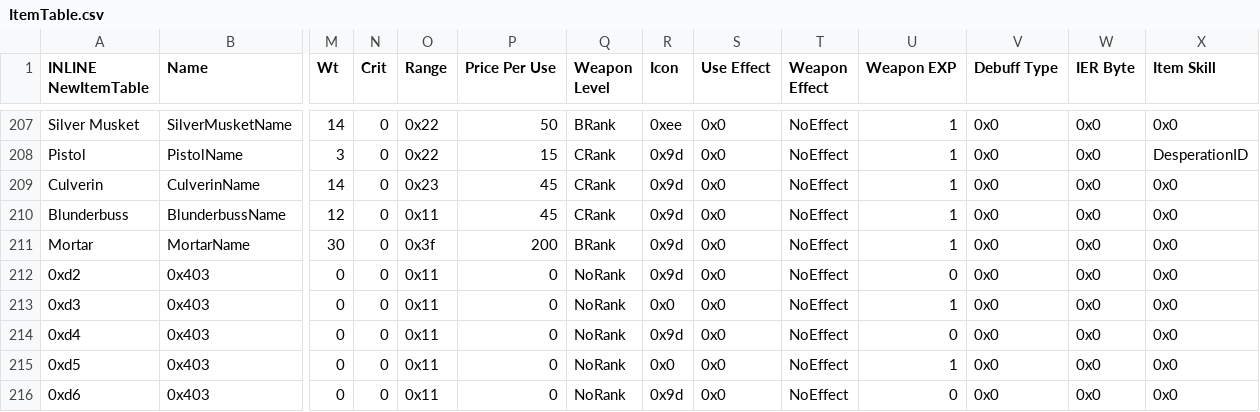
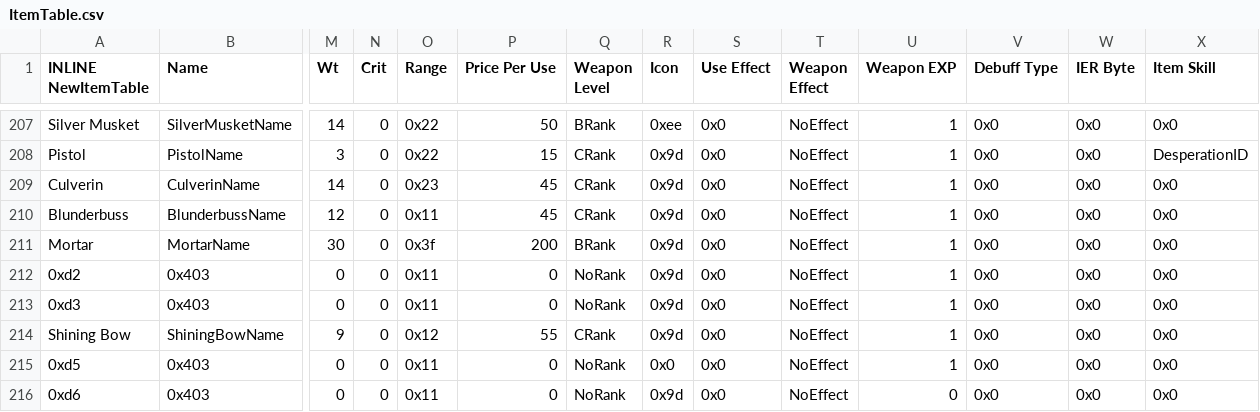
Before and after one commit to sme23/SkillSystem_FE8, a CSV file: Tables/NightmareModules/Items/ItemTable.csv, drawn as a sheet; only a part is shown, gaps mark what is left out; removed rows and columns are numbered as before the commit, all else as after; rows hold the shown columns only; the diff names each change by its address in the sheet, - before the commit and + after, or states it on an @@ line.

```diff
--- a/Tables/NightmareModules/Items/ItemTable.csv
+++ b/Tables/NightmareModules/Items/ItemTable.csv
-U212 (Weapon EXP): 0
+U212 (Weapon EXP): 1
-R213 (Icon): 0x0
+R213 (Icon): 0x9d
-row 214: 0xd4 | 0x403 | 0 | 0 | 0x11 | 0 | NoRank | 0x9d | 0x0 | NoEffect | 0 | 0x0 | 0x0 | 0x0
+row 214: Shining Bow | ShiningBowName | 9 | 0 | 0x12 | 55 | CRank | 0x9d | 0x0 | NoEffect | 1 | 0x0 | 0x0 | 0x0
```
Also changed, not shown: Tables/NightmareModules/Items/SpellAssociationList.csv, 4 other files.
